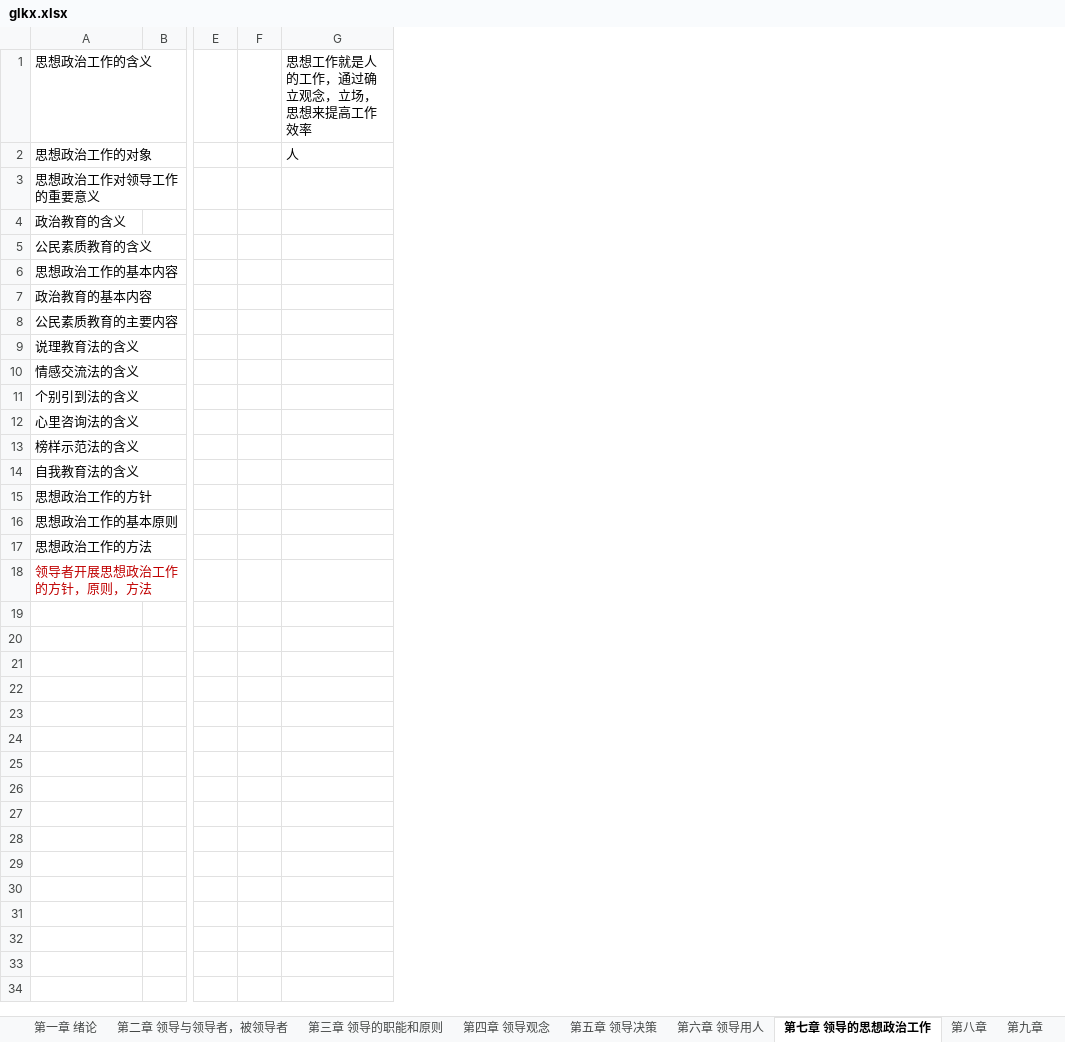
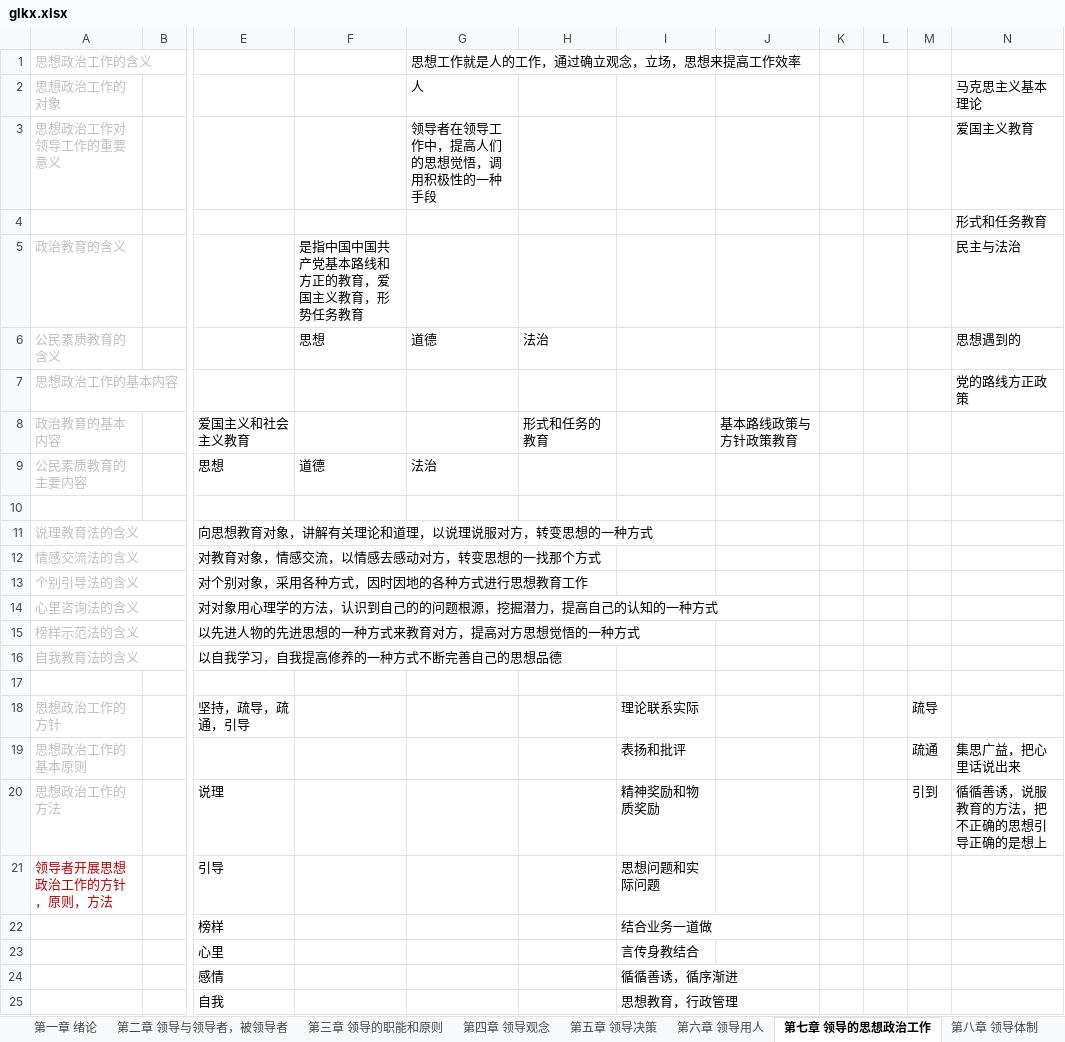
Before and after one commit to xieshiwei/ZK, an Excel workbook: glkx/glkx.xlsx, sheet 第七章 领导的思想政治工作, drawn as a sheet; only a part is shown, gaps mark what is left out; values as stored, in another font and other column widths than the file's, no borders; removed rows and columns are numbered as before the commit, all else as after; rows hold the shown columns only; the diff names each change by its address in the sheet, - before the commit and + after, or states it on an @@ line.

```diff
--- a/glkx/glkx.xlsx (sheet 第七章 领导的思想政治工作)
+++ b/glkx/glkx.xlsx (sheet 第七章 领导的思想政治工作)
-sheet tab: 第八章
+sheet tab: 第八章 领导体制
-column E, empty
-column F, empty
+column E, rows 8-9: 爱国主义和社会主义教育 | 思想; rows 11-16: 向思想教育对象，讲解有关理论和道理，以说理说服对方，转变思想的一种方式 | 对教育对象，情感交流，以情感去感动对方，转变思想的一找那个方式 | 对个别对象，采用各种方式，因时因地的各种方式进行思想教育工作 | 对对象用心理学的方法，认识到自己的的问题根源，挖掘潜力，提高自己的认知的一种方式 | 以先进人物的先进思想的一种方式来教育对方，提高对方思想觉悟的一种方式 | 以自我学习，自我提高修养的一种方式不断完善自己的思想品德; rows 18-21: 坚持，疏导，疏通，引导 |  | 说理 | 引导
+column F, rows 5-9: 是指中国中国共产党基本路线和方正的教育，爱国主义教育，形势任务教育 | 思想 |  |  | 道德
+column H, rows 6-8: 法治 |  | 形式和任务的教育
+column I, rows 18-21: 理论联系实际 | 表扬和批评 | 精神奖励和物质奖励 | 思想问题和实际问题
+column J, row 8: 基本路线政策与方针政策教育
+column K, empty
+column L, empty
+column M, rows 18-20: 疏导 | 疏通 | 引到
+column N, rows 2-3: 马克思主义基本理论 | 爱国主义教育; rows 5-7: 民主与法治 | 思想遇到的 | 党的路线方正政策; rows 19-20: 集思广益，把心里话说出来 | 循循善诱，说服教育的方法，把不正确的思想引导正确的是想上
-A1:A3 text colour: black
+A1:A3 text colour: #BFBFBF
-G3: (empty)
+G3: 领导者在领导工作中，提高人们的思想觉悟，调用积极性的一种手段
+row 4:  |  |  |  |  |  |  |  |  |  |  | 形式和任务教育
-A5:A9 text colour: black
+A5:A9 text colour: #BFBFBF
-G6: (empty)
+G6: 道德
-G9: (empty)
+G9: 法治
+row 10: (empty)
-A11:A16 text colour: black
+A11:A16 text colour: #BFBFBF
-A13: 个别引到法的含义
+A13: 个别引导法的含义
+row 17: (empty)
-A18:A20 text colour: black
+A18:A20 text colour: #BFBFBF
+row 22:  |  | 榜样 |  |  |  | 结合业务一道做
+row 23:  |  | 心里 |  |  |  | 言传身教结合
+row 24:  |  | 感情 |  |  |  | 循循善诱，循序渐进
+row 25:  |  | 自我 |  |  |  | 思想教育，行政管理
```
Also changed, not shown: sheet 第八章 领导体制, sheet 第九章 领导者的素质, sheet 第十章 领导方法, other sheet tabs.
